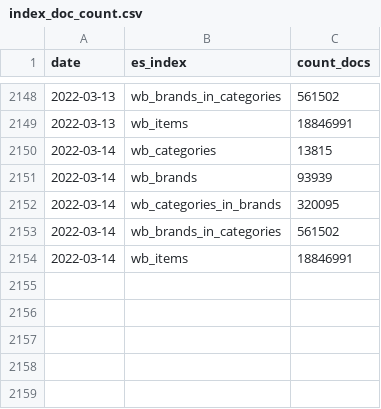
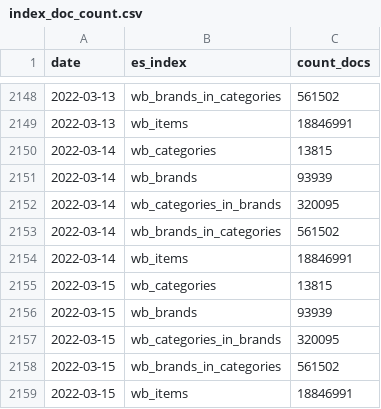
Before and after one commit to rusantsovsv/dashboard_rt, a CSV file: csv_dashboard/index_doc_count.csv, drawn as a sheet; only a part is shown, gaps mark what is left out; the diff names each change by its address in the sheet, - before the commit and + after, or states it on an @@ line.

Commit message:
new csv

```diff
--- a/csv_dashboard/index_doc_count.csv
+++ b/csv_dashboard/index_doc_count.csv
+row 2155: 2022-03-15 | wb_categories | 13815
+row 2156: 2022-03-15 | wb_brands | 93939
+row 2157: 2022-03-15 | wb_categories_in_brands | 320095
+row 2158: 2022-03-15 | wb_brands_in_categories | 561502
+row 2159: 2022-03-15 | wb_items | 18846991
```
